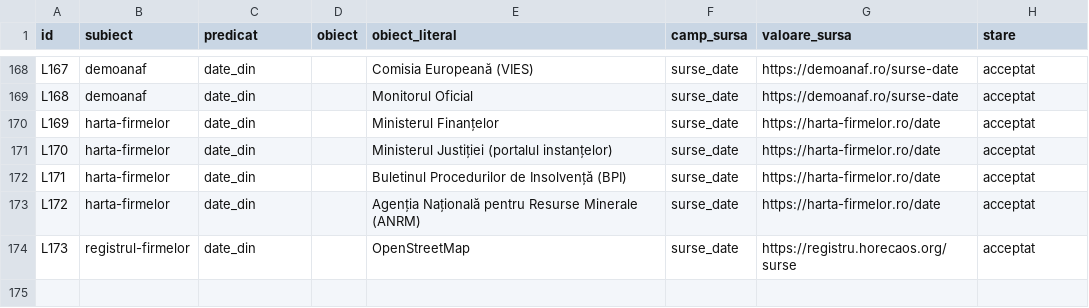
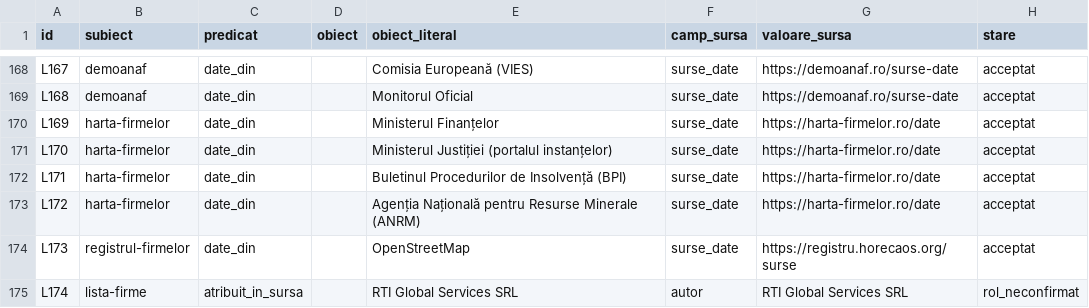
Before and after one commit to gov2-ro/awesome-civtech-ro, a CSV file: data/taxonomy-v2/integrare/relatii.csv, drawn as a sheet; only a part is shown, gaps mark what is left out; the diff names each change by its address in the sheet, - before the commit and + after, or states it on an @@ line.

```diff
--- a/data/taxonomy-v2/integrare/relatii.csv
+++ b/data/taxonomy-v2/integrare/relatii.csv
+row 175: L174 | lista-firme | atribuit_in_sursa |  | RTI Global Services SRL | autor | RTI Global Services SRL | rol_neconfirmat
```
Also changed, not shown: data/taxonomy-v2/integrare/intrari.csv, data/taxonomy-v2/observatii/documentare/rezumat.csv, 15 other files.
